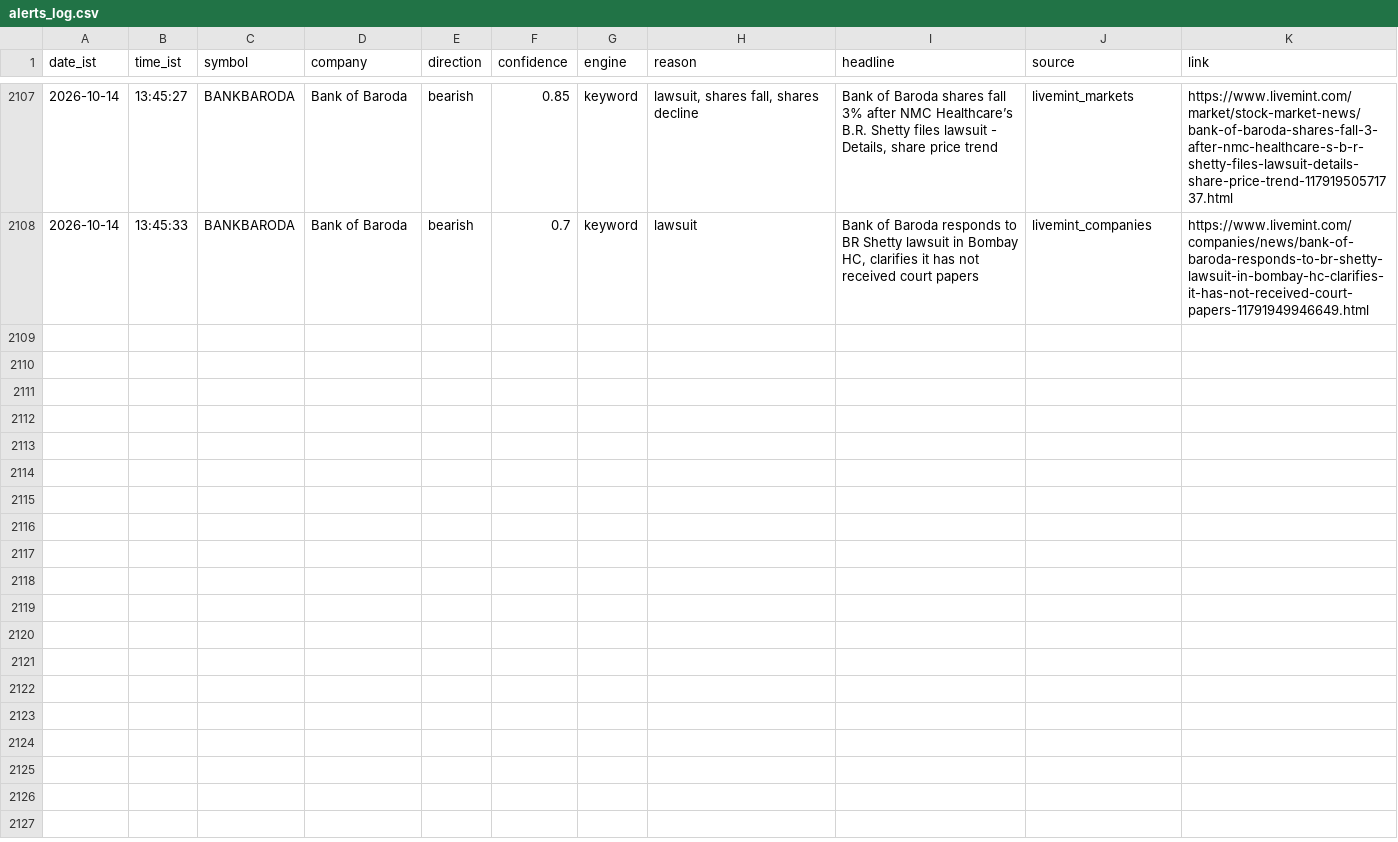
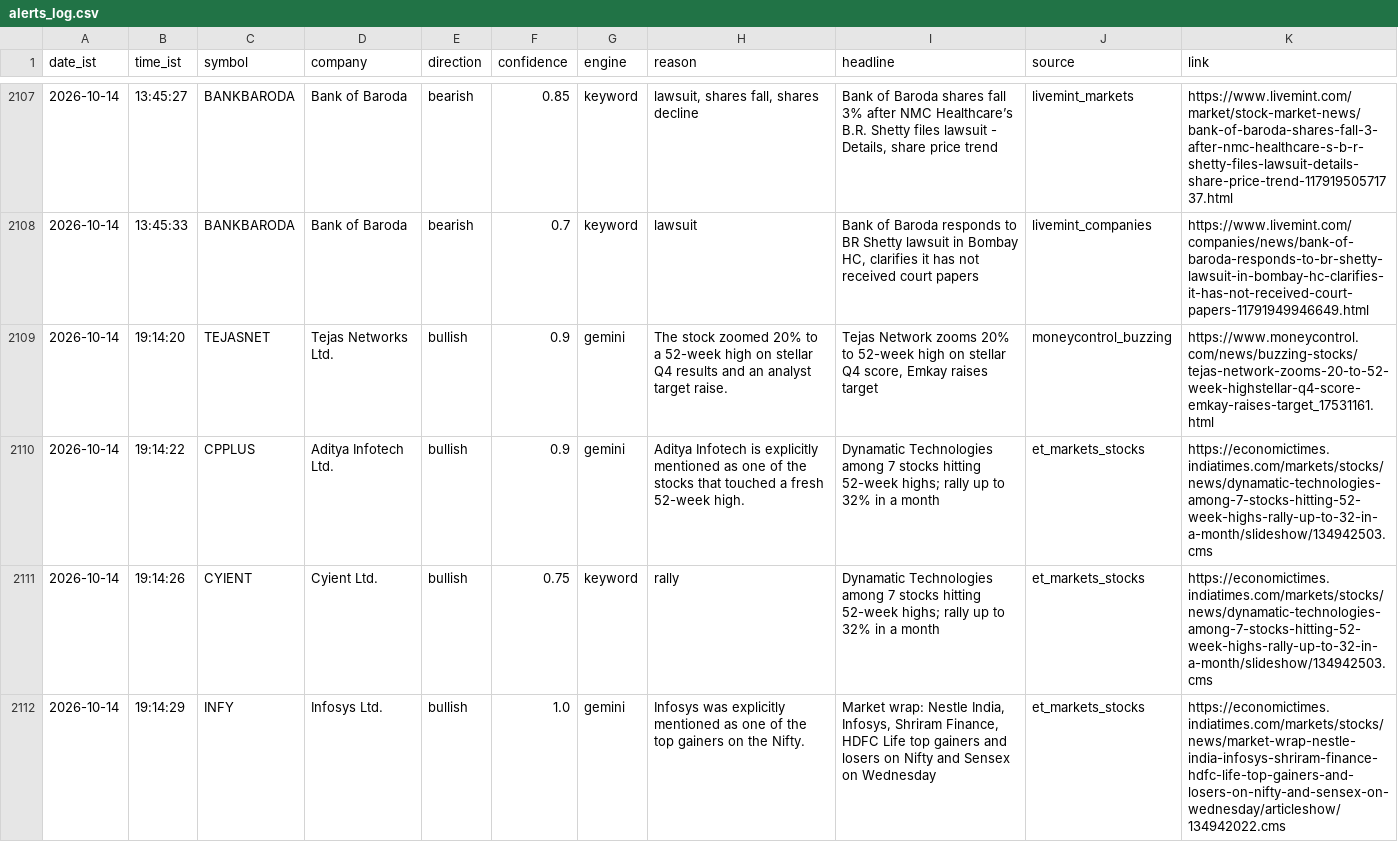
Before and after one commit to sandiep-2006/nse-news-watcher, a CSV file: data/alerts_log.csv, drawn as a sheet; only a part is shown, gaps mark what is left out; the diff covers the shown part only; the diff names each change by its address in the sheet, - before the commit and + after, or states it on an @@ line.

```diff
--- a/data/alerts_log.csv
+++ b/data/alerts_log.csv
+row 2109: 2026-10-14 | 19:14:20 | TEJASNET | Tejas Networks Ltd. | bullish | 0.9 | gemini | The stock zoomed 20% to a 52-week high on stellar Q4 results and an analyst target raise. | Tejas Network zooms 20% to 52-week high on stellar Q4 score, Emkay raises target | moneycontrol_buzzing | https://www.moneycontrol.com/news/buzzing-stocks/tejas-network-zooms-20-to-52-week-highstellar-q4-score-emkay-raises-target_17531161.html
+row 2110: 2026-10-14 | 19:14:22 | CPPLUS | Aditya Infotech Ltd. | bullish | 0.9 | gemini | Aditya Infotech is explicitly mentioned as one of the stocks that touched a fresh 52-week high. | Dynamatic Technologies among 7 stocks hitting 52-week highs; rally up to 32% in a month | et_markets_stocks | https://economictimes.indiatimes.com/markets/stocks/news/dynamatic-technologies-among-7-stocks-hitting-52-week-highs-rally-up-to-32-in-a-month/slideshow/134942503.cms
+row 2111: 2026-10-14 | 19:14:26 | CYIENT | Cyient Ltd. | bullish | 0.75 | keyword | rally | Dynamatic Technologies among 7 stocks hitting 52-week highs; rally up to 32% in a month | et_markets_stocks | https://economictimes.indiatimes.com/markets/stocks/news/dynamatic-technologies-among-7-stocks-hitting-52-week-highs-rally-up-to-32-in-a-month/slideshow/134942503.cms
+row 2112: 2026-10-14 | 19:14:29 | INFY | Infosys Ltd. | bullish | 1.0 | gemini | Infosys was explicitly mentioned as one of the top gainers on the Nifty. | Market wrap: Nestle India, Infosys, Shriram Finance, HDFC Life top gainers and losers on Nifty and Sensex on Wednesday | et_markets_stocks | https://economictimes.indiatimes.com/markets/stocks/news/market-wrap-nestle-india-infosys-shriram-finance-hdfc-life-top-gainers-and-losers-on-nifty-and-sensex-on-wednesday/articleshow/134942022.cms
```
Also changed, not shown: 12 added rows elsewhere in this file.
